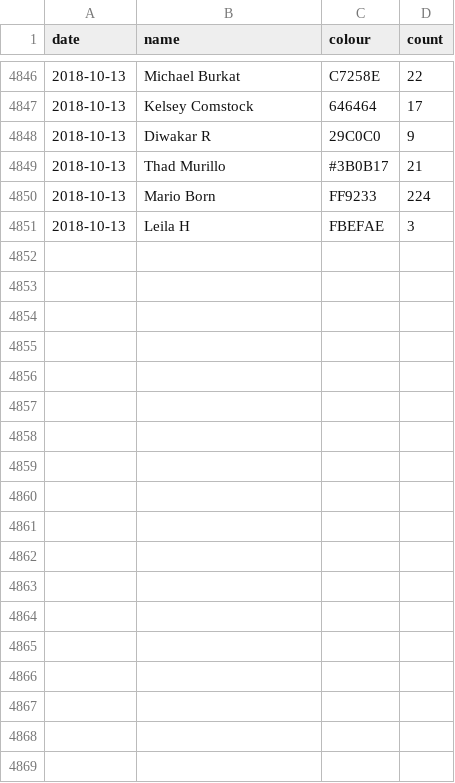
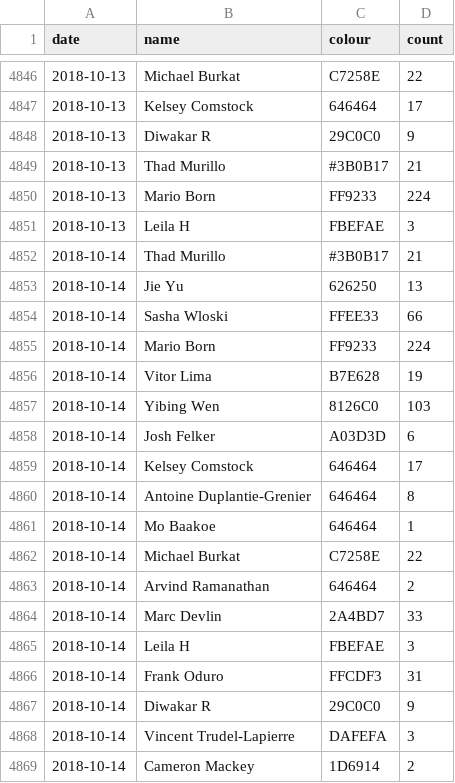
Before and after one commit to vigi4cure/vigi4cure.github.io, a CSV file: segmentcountovertime_this_year.csv, drawn as a sheet; only a part is shown, gaps mark what is left out; the diff names each change by its address in the sheet, - before the commit and + after, or states it on an @@ line.

```diff
--- a/segmentcountovertime_this_year.csv
+++ b/segmentcountovertime_this_year.csv
+row 4852: 2018-10-14 | Thad Murillo | #3B0B17 | 21
+row 4853: 2018-10-14 | Jie Yu | 626250 | 13
+row 4854: 2018-10-14 | Sasha Wloski | FFEE33 | 66
+row 4855: 2018-10-14 | Mario Born | FF9233 | 224
+row 4856: 2018-10-14 | Vitor Lima | B7E628 | 19
+row 4857: 2018-10-14 | Yibing Wen | 8126C0 | 103
+row 4858: 2018-10-14 | Josh Felker | A03D3D | 6
+row 4859: 2018-10-14 | Kelsey Comstock | 646464 | 17
+row 4860: 2018-10-14 | Antoine Duplantie-Grenier | 646464 | 8
+row 4861: 2018-10-14 | Mo Baakoe | 646464 | 1
+row 4862: 2018-10-14 | Michael Burkat | C7258E | 22
+row 4863: 2018-10-14 | Arvind Ramanathan | 646464 | 2
+row 4864: 2018-10-14 | Marc Devlin | 2A4BD7 | 33
+row 4865: 2018-10-14 | Leila H | FBEFAE | 3
+row 4866: 2018-10-14 | Frank Oduro | FFCDF3 | 31
+row 4867: 2018-10-14 | Diwakar R | 29C0C0 | 9
+row 4868: 2018-10-14 | Vincent Trudel-Lapierre | DAFEFA | 3
+row 4869: 2018-10-14 | Cameron Mackey | 1D6914 | 2
```
Also changed, not shown: bad_segments.csv, segmentcount.csv, 9 other files.
